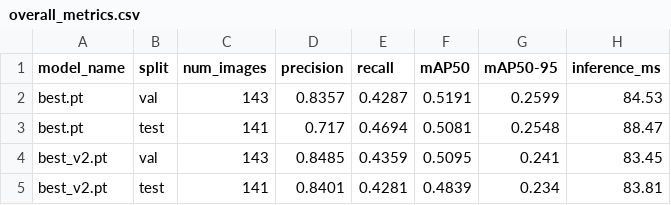
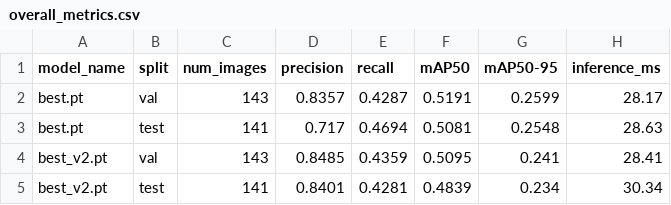
Before and after one commit to Matrixx2005/Helmet_Detection, a CSV file: reports/detection_eval/overall_metrics.csv, drawn as a sheet.

```diff
--- a/reports/detection_eval/overall_metrics.csv
+++ b/reports/detection_eval/overall_metrics.csv
@@ -1,5 +1,5 @@
 model_name,split,num_images,precision,recall,mAP50,mAP50-95,inference_ms
-best.pt,val,143,0.8357,0.4287,0.5191,0.2599,84.53
-best.pt,test,141,0.717,0.4694,0.5081,0.2548,88.47
-best_v2.pt,val,143,0.8485,0.4359,0.5095,0.241,83.45
-best_v2.pt,test,141,0.8401,0.4281,0.4839,0.234,83.81
+best.pt,val,143,0.8357,0.4287,0.5191,0.2599,28.17
+best.pt,test,141,0.717,0.4694,0.5081,0.2548,28.63
+best_v2.pt,val,143,0.8485,0.4359,0.5095,0.241,28.41
+best_v2.pt,test,141,0.8401,0.4281,0.4839,0.234,30.34
```
Also changed, not shown: 4 other files.
